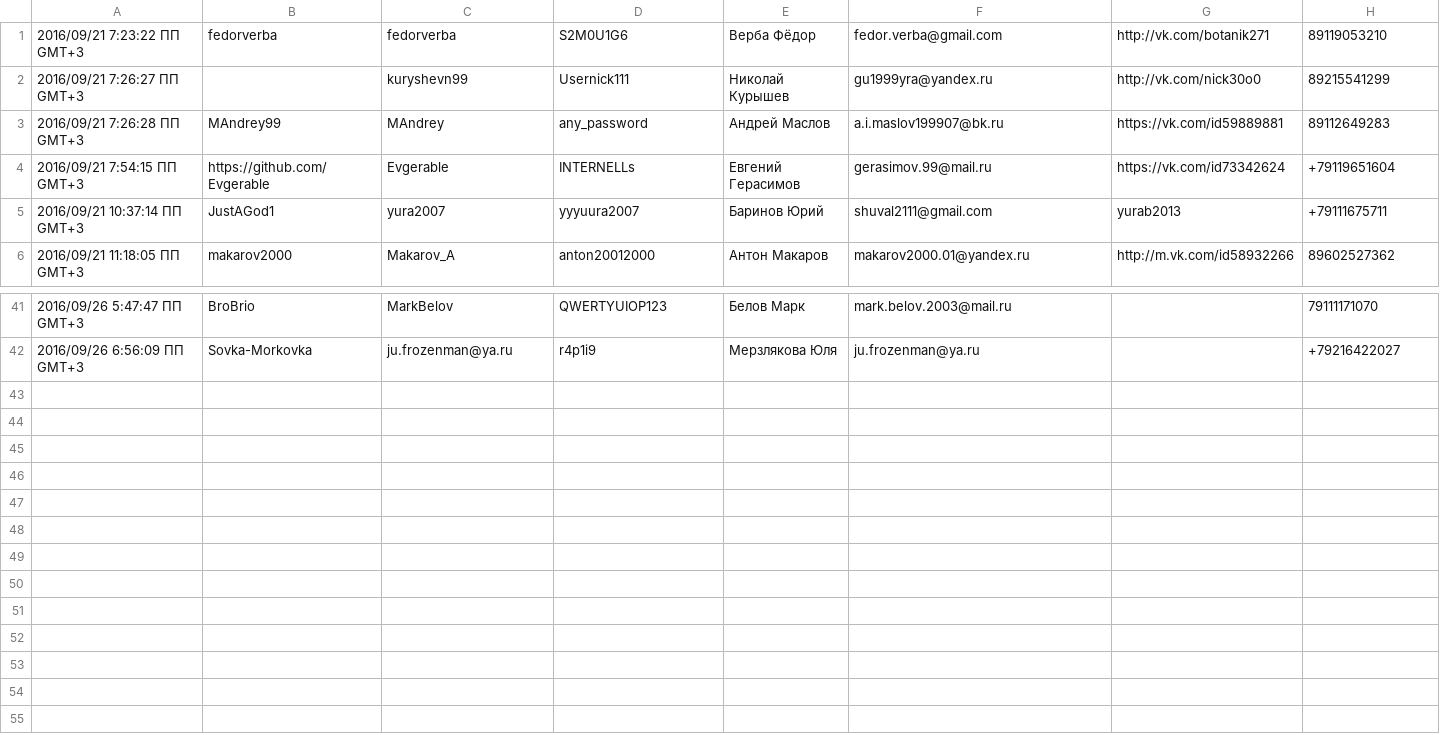
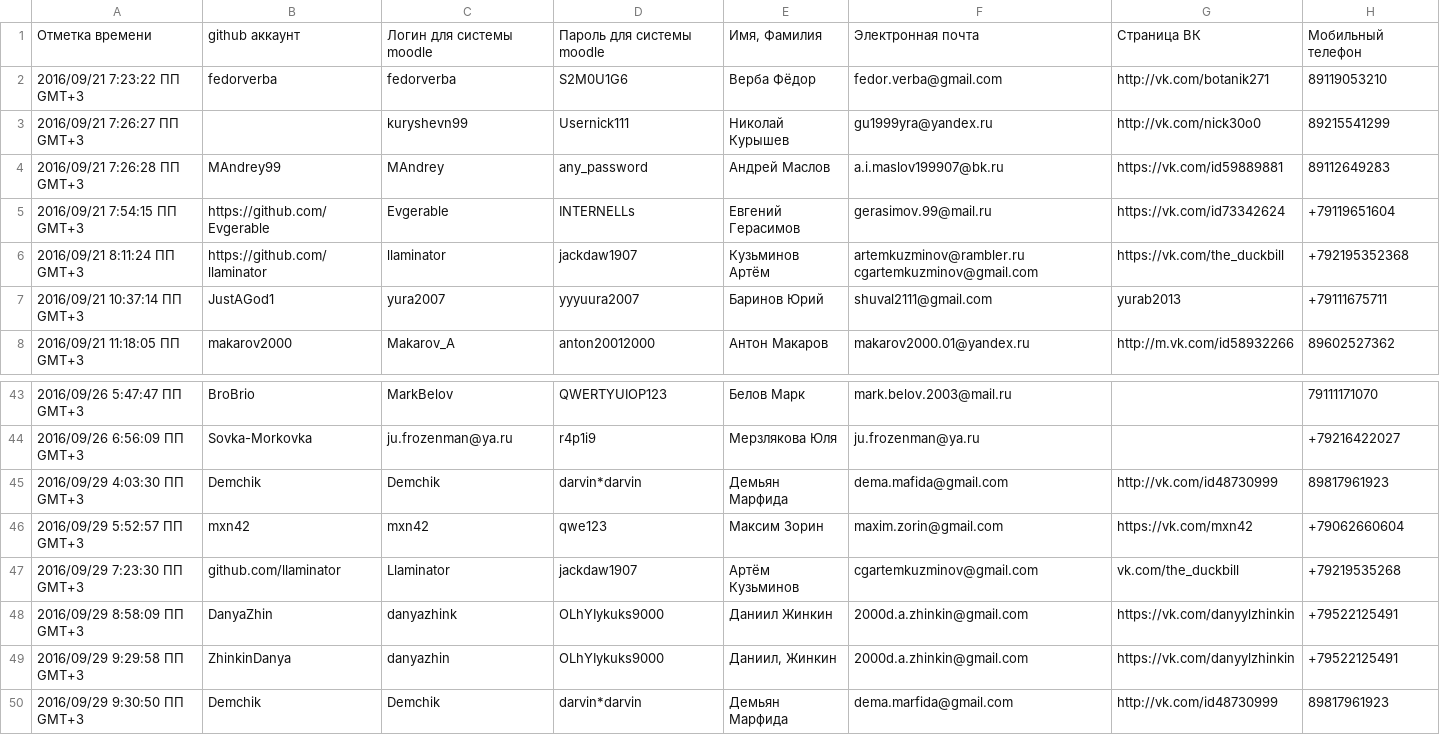
Before and after one commit to aoklyunin/JavaProgramming, a CSV file: SamsungCommunication/src/main/resources/source/form.csv, drawn as a sheet; only a part is shown, gaps mark what is left out.

```diff
--- a/SamsungCommunication/src/main/resources/source/form.csv
+++ b/SamsungCommunication/src/main/resources/source/form.csv
@@ -1 +1,2 @@
+"Отметка времени","github аккаунт","Логин для системы moodle","Пароль для системы moodle","Имя, Фамилия","Электронная почта","Страница ВК","Мобильный телефон"
 "2016/09/21 7:23:22 ПП GMT+3","fedorverba","fedorverba","S2M0U1G6","Верба Фёдор","fedor.verba@gmail.com","http://vk.com/botanik271","89119053210"
@@ -4,2 +5,3 @@
 "2016/09/21 7:54:15 ПП GMT+3","https://github.com/Evgerable","Evgerable","INTERNELLs","Евгений Герасимов","gerasimov.99@mail.ru","https://vk.com/id73342624","+79119651604"
+"2016/09/21 8:11:24 ПП GMT+3","https://github.com/llaminator","llaminator","jackdaw1907","Кузьминов Артём","artemkuzminov@rambler.ru cgartemkuzminov@gmail.com","https://vk.com/the_duckbill","+792195352368"
 "2016/09/21 10:37:14 ПП GMT+3","JustAGod1","yura2007","yyyuura2007","Баринов Юрий","shuval2111@gmail.com","yurab2013","+79111675711"
@@ -42 +44,7 @@
 "2016/09/26 6:56:09 ПП GMT+3","Sovka-Morkovka","ju.frozenman@ya.ru","r4p1i9","Мерзлякова Юля ","ju.frozenman@ya.ru","","+79216422027"
+"2016/09/29 4:03:30 ПП GMT+3","Demchik","Demchik","darvin*darvin","Демьян Марфида","dema.mafida@gmail.com","http://vk.com/id48730999","89817961923"
+"2016/09/29 5:52:57 ПП GMT+3","mxn42","mxn42","qwe123","Максим Зорин","maxim.zorin@gmail.com","https://vk.com/mxn42","+79062660604"
+"2016/09/29 7:23:30 ПП GMT+3","github.com/llaminator","Llaminator","jackdaw1907","Артём Кузьминов","cgartemkuzminov@gmail.com","vk.com/the_duckbill","+79219535268"
+"2016/09/29 8:58:09 ПП GMT+3","DanyaZhin","danyazhink","OLhYIykuks9000","Даниил Жинкин","2000d.a.zhinkin@gmail.com","https://vk.com/danyylzhinkin","+79522125491"
+"2016/09/29 9:29:58 ПП GMT+3","ZhinkinDanya","danyazhin","OLhYIykuks9000","Даниил, Жинкин","2000d.a.zhinkin@gmail.com","https://vk.com/danyylzhinkin","+79522125491"
+"2016/09/29 9:30:50 ПП GMT+3","Demchik","Demchik","darvin*darvin","Демьян Марфида","dema.marfida@gmail.com","http://vk.com/id48730999","89817961923"
```
Also changed, not shown: SamsungCommunication/target/classes/source/form.csv, 5 other files.
